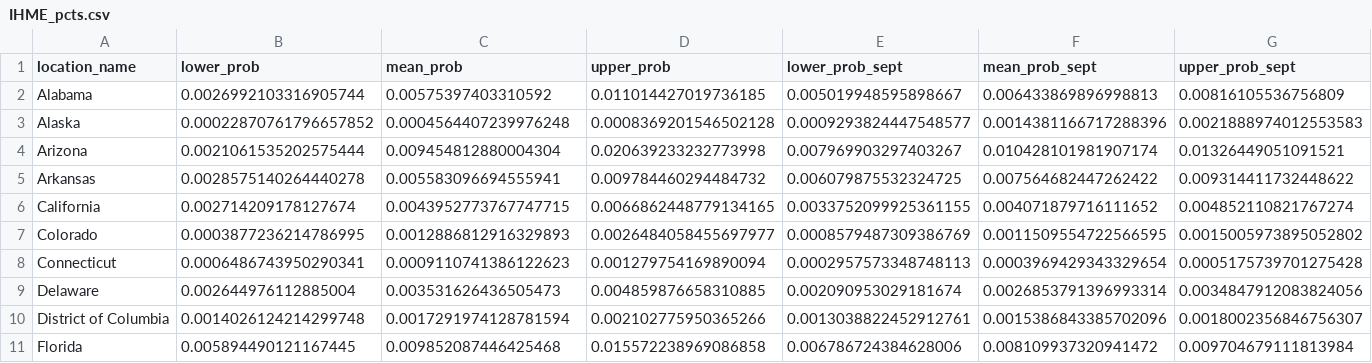
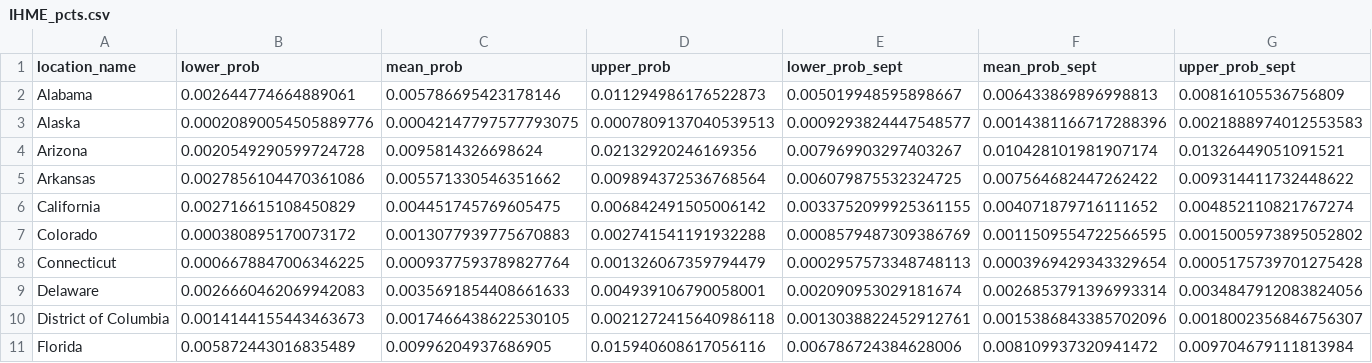
Before and after one commit to mggg/estimate-incoming, a CSV file: public/IHME_pcts.csv, drawn as a sheet; only a part is shown; the diff covers the shown part only.

Commit message:
update data

```diff
--- a/public/IHME_pcts.csv
+++ b/public/IHME_pcts.csv
@@ -1,11 +1,11 @@
 location_name,lower_prob,mean_prob,upper_prob,lower_prob_sept,mean_prob_sept,upper_prob_sept
-Alabama,0.0026992103316905744,0.00575397403310592,0.011014427019736185,0.005019948595898667,0.006433869896998813,0.00816105536756809
-Alaska,0.00022870761796657852,0.0004564407239976248,0.0008369201546502128,0.0009293824447548577,0.0014381166717288396,0.0021888974012553583
-Arizona,0.0021061535202575444,0.009454812880004304,0.020639233232773998,0.007969903297403267,0.010428101981907174,0.01326449051091521
-Arkansas,0.0028575140264440278,0.005583096694555941,0.009784460294484732,0.006079875532324725,0.007564682447262422,0.009314411732448622
-California,0.002714209178127674,0.0043952773767747715,0.0066862448779134165,0.0033752099925361155,0.004071879716111652,0.004852110821767274
-Colorado,0.0003877236214786995,0.0012886812916329893,0.0026484058455697977,0.0008579487309386769,0.0011509554722566595,0.0015005973895052802
-Connecticut,0.0006486743950290341,0.0009110741386122623,0.001279754169890094,0.0002957573348748113,0.0003969429343329654,0.0005175739701275428
-Delaware,0.002644976112885004,0.003531626436505473,0.004859876658310885,0.002090953029181674,0.0026853791396993314,0.0034847912083824056
-District of Columbia,0.0014026124214299748,0.0017291974128781594,0.002102775950365266,0.0013038822452912761,0.0015386843385702096,0.0018002356846756307
-Florida,0.005894490121167445,0.009852087446425468,0.015572238969086858,0.006786724384628006,0.008109937320941472,0.009704679111813984
+Alabama,0.002644774664889061,0.005786695423178146,0.011294986176522873,0.005019948595898667,0.006433869896998813,0.00816105536756809
+Alaska,0.00020890054505889776,0.00042147797577793075,0.0007809137040539513,0.0009293824447548577,0.0014381166717288396,0.0021888974012553583
+Arizona,0.0020549290599724728,0.0095814326698624,0.02132920246169356,0.007969903297403267,0.010428101981907174,0.01326449051091521
+Arkansas,0.0027856104470361086,0.005571330546351662,0.009894372536768564,0.006079875532324725,0.007564682447262422,0.009314411732448622
+California,0.002716615108450829,0.004451745769605475,0.006842491505006142,0.0033752099925361155,0.004071879716111652,0.004852110821767274
+Colorado,0.000380895170073172,0.0013077939775670883,0.002741541191932288,0.0008579487309386769,0.0011509554722566595,0.0015005973895052802
+Connecticut,0.0006678847006346225,0.0009377593789827764,0.001326067359794479,0.0002957573348748113,0.0003969429343329654,0.0005175739701275428
+Delaware,0.0026660462069942083,0.0035691854408661633,0.004939106790058001,0.002090953029181674,0.0026853791396993314,0.0034847912083824056
+District of Columbia,0.0014144155443463673,0.0017466438622530105,0.0021272415640986118,0.0013038822452912761,0.0015386843385702096,0.0018002356846756307
+Florida,0.005872443016835489,0.00996204937686905,0.015940608617056116,0.006786724384628006,0.008109937320941472,0.009704679111813984
```
Also changed, not shown: 129 edited cells elsewhere in this file, 1 other file.
